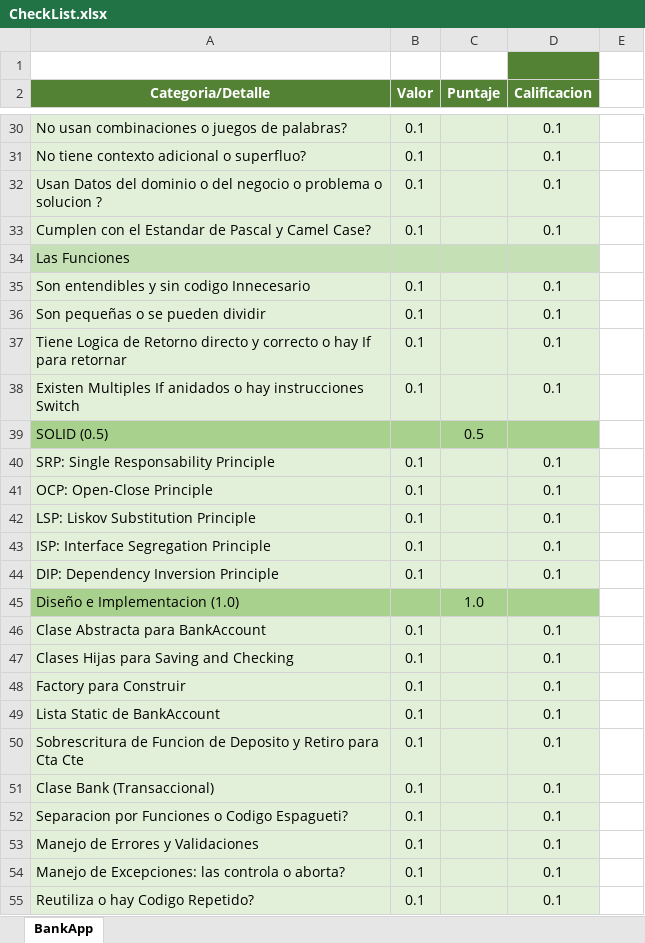
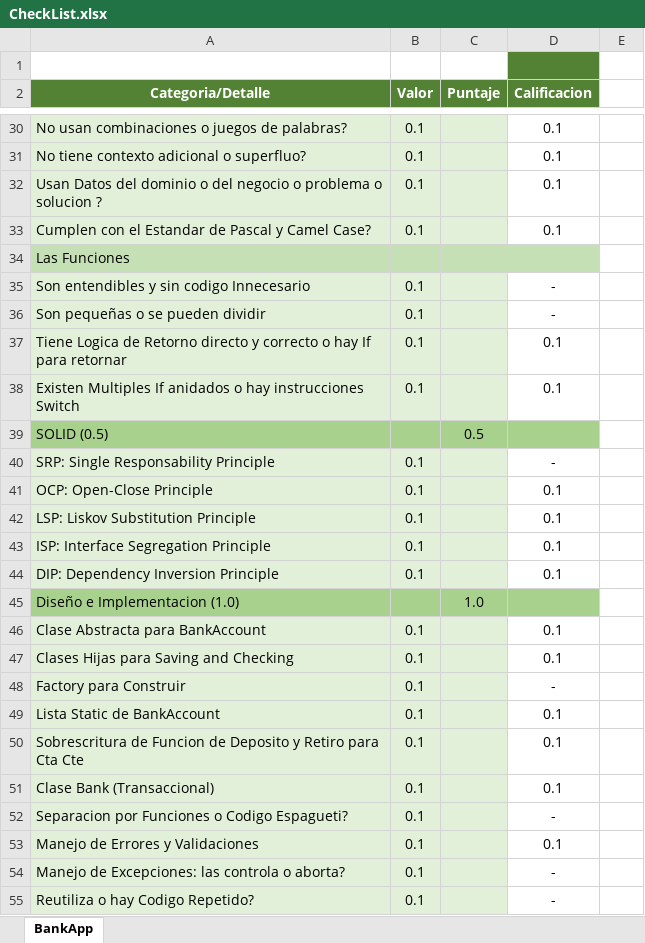
Before and after one commit to Jucer74/BackDevelopment, an Excel workbook: Exams/Exam-01/CheckList.xlsx, sheet BankApp, drawn as a sheet; only a part is shown, gaps mark what is left out; values as stored, in another font and other column widths than the file's, no borders; the diff covers the shown part only; the diff names each change by its address in the sheet, - before the commit and + after, or states it on an @@ line.

```diff
--- a/Exams/Exam-01/CheckList.xlsx (sheet BankApp)
+++ b/Exams/Exam-01/CheckList.xlsx (sheet BankApp)
-D30:D33 fill: #E2F0D9
+D30:D33 fill: none
-D35:D36 (Calificacion): 0.1
+D35:D36 (Calificacion): -
-D35:D38 fill: #E2F0D9
+D35:D38 fill: none
-D40 (Calificacion): 0.1
+D40 (Calificacion): -
-D40:D44 fill: #E2F0D9
+D40:D44 fill: none
-D46:D55 fill: #E2F0D9
+D46:D55 fill: none
-D48 (Calificacion): 0.1
+D48 (Calificacion): -
-D52 (Calificacion): 0.1
+D52 (Calificacion): -
-D54:D55 (Calificacion): 0.1
+D54:D55 (Calificacion): -
```
Also changed, not shown: 9 edited cells and cell formats elsewhere in this sheet.
